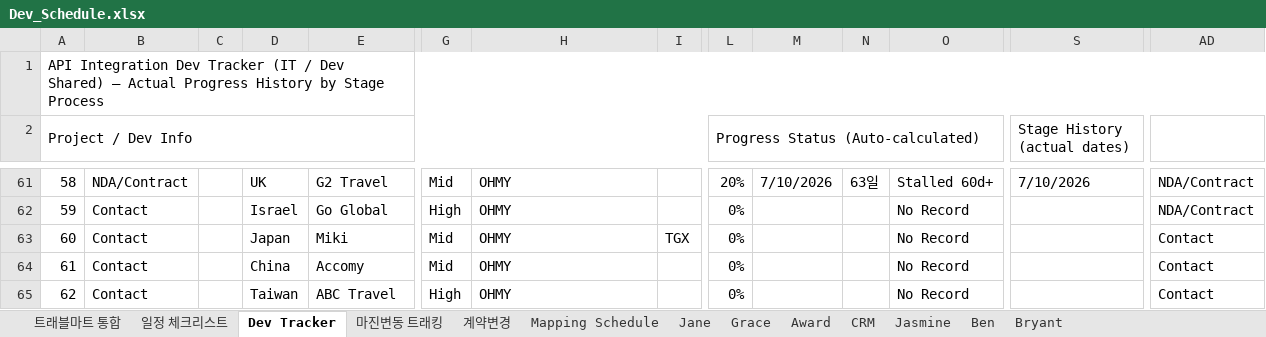
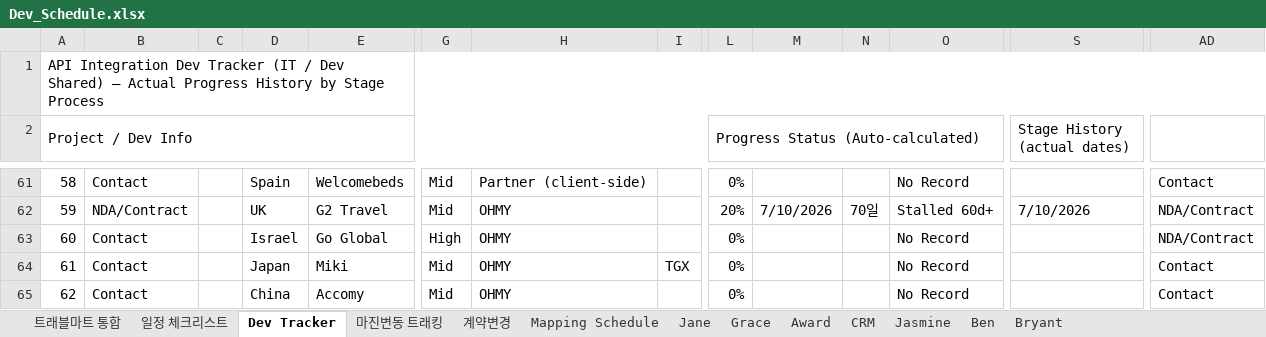
Before and after one commit to bstars00-rgb/Integration-Tracker, an Excel workbook: data/Dev_Schedule.xlsx, sheet Dev Tracker, drawn as a sheet; only a part is shown, gaps mark what is left out; values as stored, in another font and other column widths than the file's, no cell formats; conditional formats not drawn; the diff covers the shown part only; the diff names each change by its address in the sheet, - before the commit and + after, or states it on an @@ line.

```diff
--- a/data/Dev_Schedule.xlsx (sheet Dev Tracker)
+++ b/data/Dev_Schedule.xlsx (sheet Dev Tracker)
-B61: NDA/Contract
+B61: Contact
-D61: UK
+D61: Spain
-E61: G2 Travel
+E61: Welcomebeds
-H61: OHMY
+H61: Partner (client-side)
-L61: 20%
+L61: 0%
-M61: 7/10/2026
+M61: (empty)
-N61: 63일
+N61: (empty)
-O61: Stalled 60d+
+O61: No Record
-S61 (Stage History (actual dates)): 7/10/2026
+S61 (Stage History (actual dates)): (empty)
-AD61: NDA/Contract
+AD61: Contact
-B62: Contact
+B62: NDA/Contract
-D62: Israel
+D62: UK
-E62: Go Global
+E62: G2 Travel
-G62: High
+G62: Mid
-L62: 0%
+L62: 20%
-M62: (empty)
+M62: 7/10/2026
-N62: (empty)
+N62: 70일
-O62: No Record
+O62: Stalled 60d+
-S62 (Stage History (actual dates)): (empty)
+S62 (Stage History (actual dates)): 7/10/2026
-D63: Japan
+D63: Israel
-E63: Miki
+E63: Go Global
-G63: Mid
+G63: High
-I63: TGX
+I63: (empty)
-AD63: Contact
+AD63: NDA/Contract
-D64: China
+D64: Japan
-E64: Accomy
+E64: Miki
-I64: (empty)
+I64: TGX
-D65: Taiwan
+D65: China
-E65: ABC Travel
+E65: Accomy
-G65: High
+G65: Mid
```
Also changed, not shown: 2 added rows, 1 removed row and 308 edited cells elsewhere in this sheet, sheet CRM, sheet Mapping Schedule, cell formats, formulas that keep their value, 3 other files.
